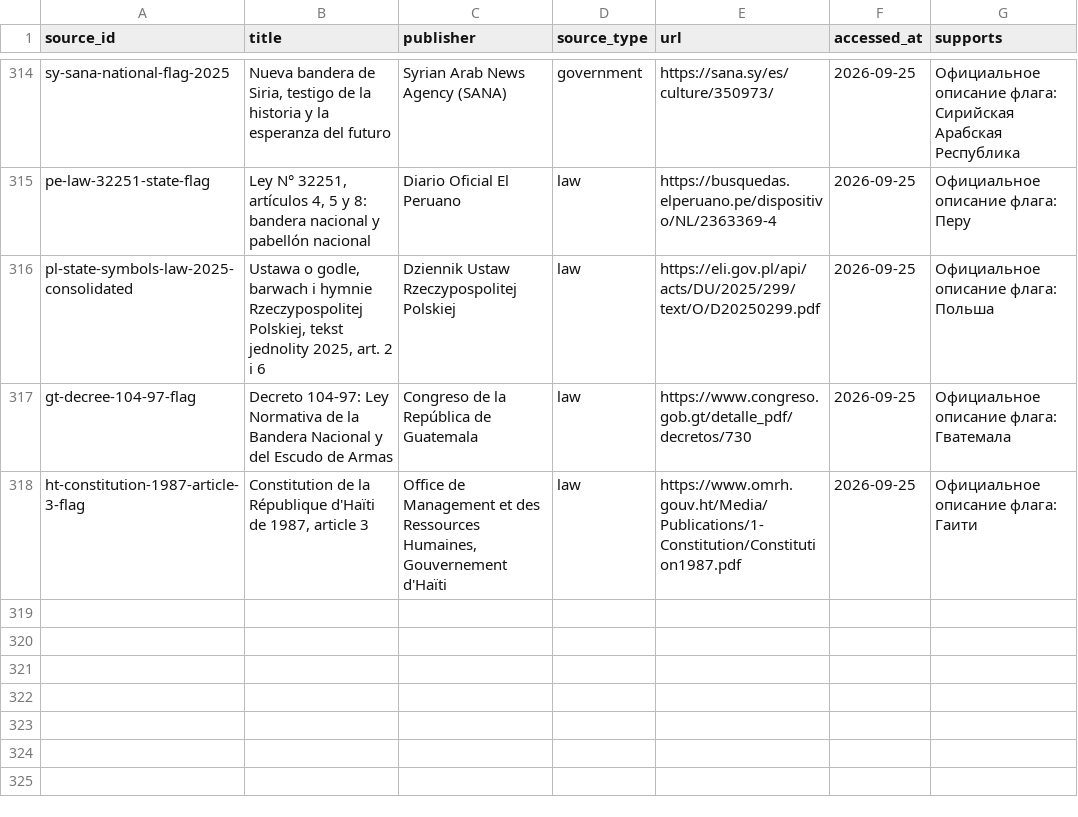
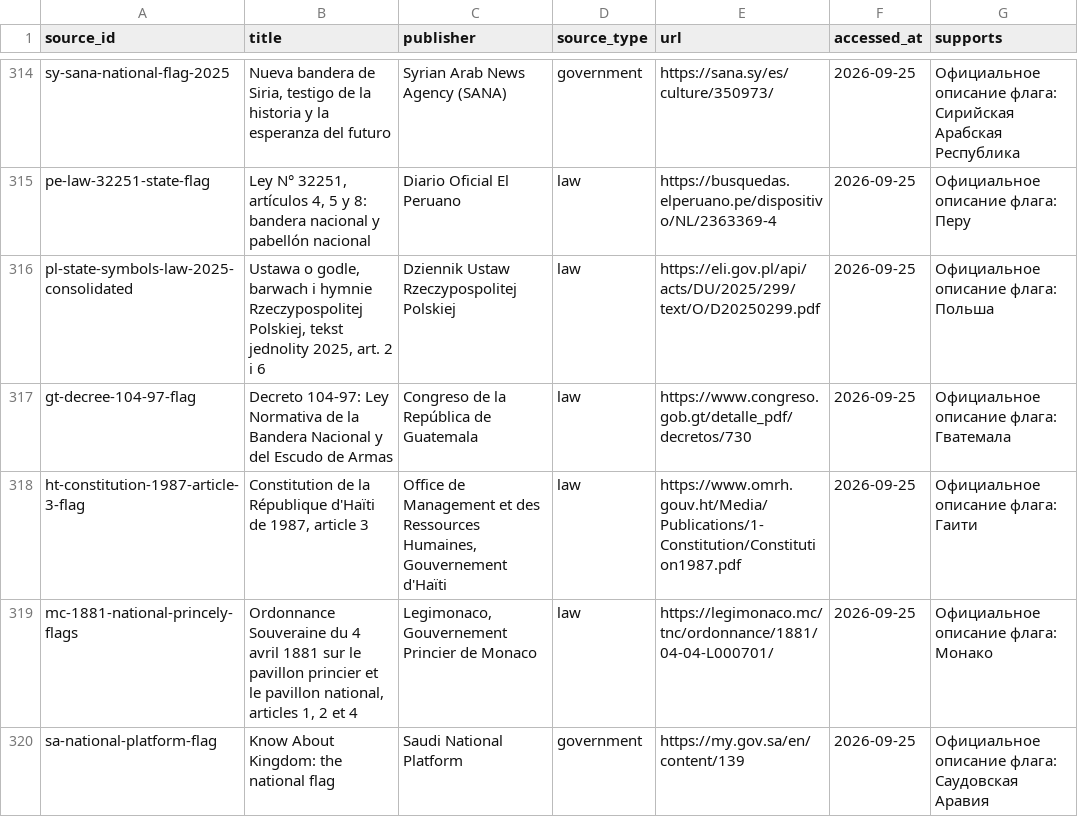
Before and after one commit to dmitrywroclaw-commits/GeoTrainer, a CSV file: content/research/sources.csv, drawn as a sheet; only a part is shown, gaps mark what is left out; the diff names each change by its address in the sheet, - before the commit and + after, or states it on an @@ line.

```diff
--- a/content/research/sources.csv
+++ b/content/research/sources.csv
+row 319: mc-1881-national-princely-flags | Ordonnance Souveraine du 4 avril 1881 sur le pavillon princier et le pavillon national, articles 1, 2 et 4 | Legimonaco, Gouvernement Princier de Monaco | law | https://legimonaco.mc/tnc/ordonnance/1881/04-04-L000701/ | 2026-09-25 | Официальное описание флага: Монако
+row 320: sa-national-platform-flag | Know About Kingdom: the national flag | Saudi National Platform | government | https://my.gov.sa/en/content/139 | 2026-09-25 | Официальное описание флага: Саудовская Аравия
```
Also changed, not shown: content/research/countries.csv, content/research/flag-variants.csv, 9 other files.
